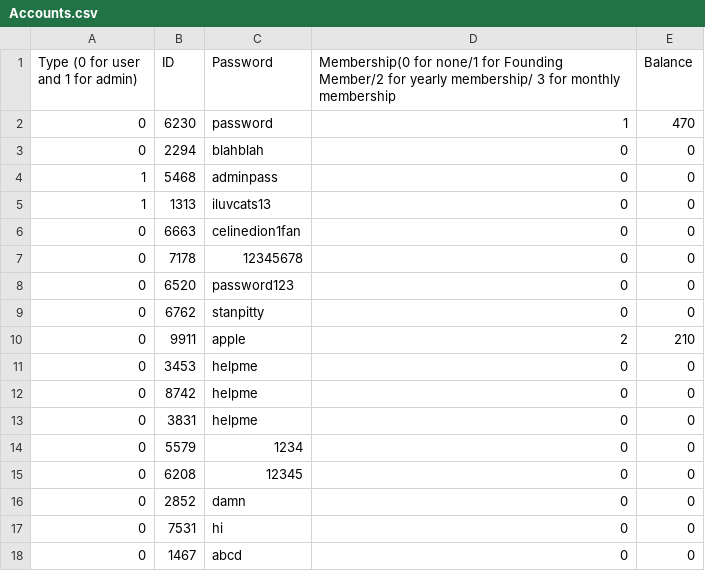
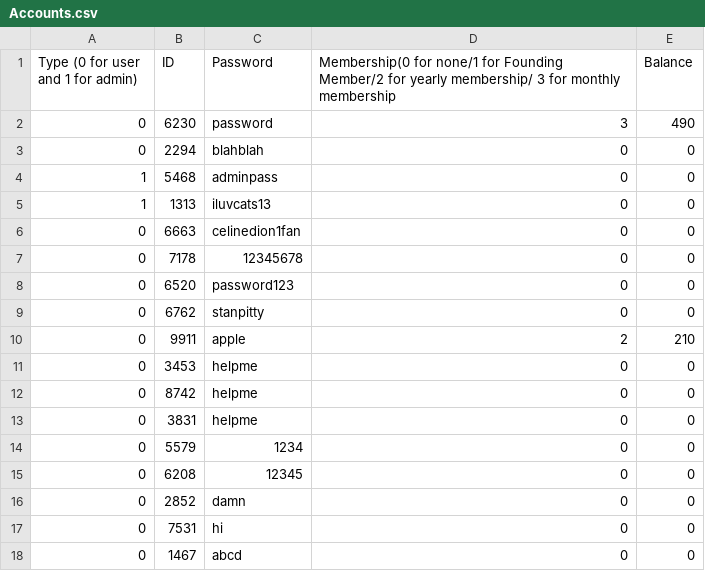
Before and after one commit to hnc13/a4, a CSV file: data-files/Accounts.csv, drawn as a sheet.

```diff
--- a/data-files/Accounts.csv
+++ b/data-files/Accounts.csv
@@ -1,3 +1,3 @@
 Type (0 for user and 1 for admin),ID,Password,Membership(0 for none/1 for Founding Member/2 for yearly membership/ 3 for monthly membership,Balance
-0,6230,password,1,470
+0,6230,password,3,490
 0,2294,blahblah,0,0
```
Also changed, not shown: 1 other file.
